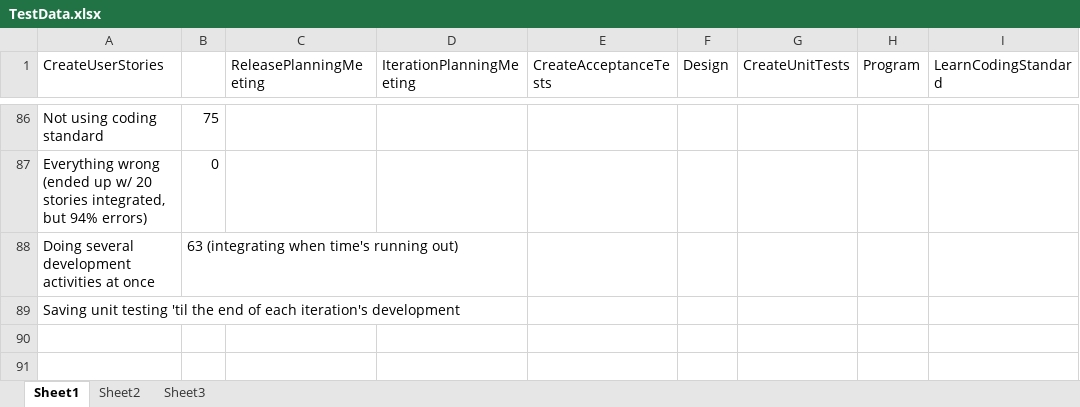
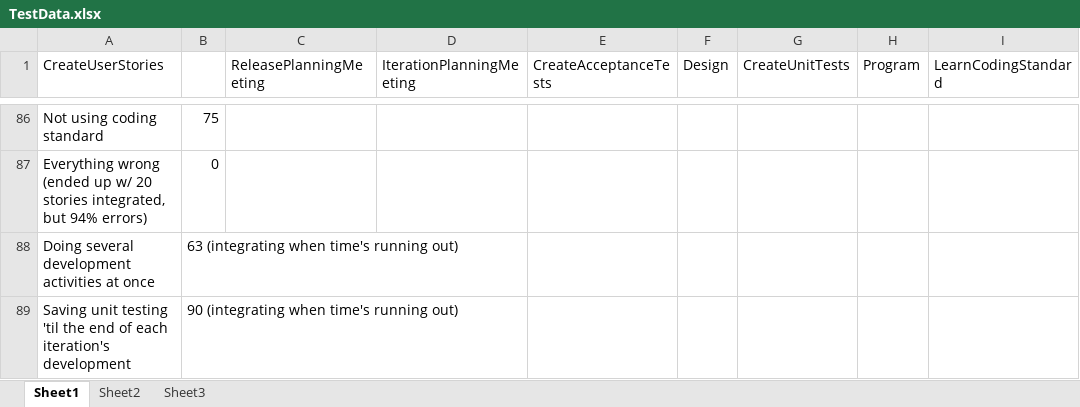
Before and after one commit to magsilva/SimES, an Excel workbook: res/models/xp/TestData.xlsx, sheet Sheet1, drawn as a sheet; only a part is shown, gaps mark what is left out; values as stored, in another font and other column widths than the file's, no borders; the diff names each change by its address in the sheet, - before the commit and + after, or states it on an @@ line.

Commit message:
Added starting narrative, hid attributes, more testing. Version 1.0 of the XP model is now complete.
git-svn-id: http://tps.ics.uci.edu/svn/projects/simse/trunk/simse@5595 3eb8784e-3aee-0310-b028-d3d3d21a5a25

```diff
--- a/res/models/xp/TestData.xlsx (sheet Sheet1)
+++ b/res/models/xp/TestData.xlsx (sheet Sheet1)
-B89: (empty)
+B89: 90 (integrating when time's running out)
```
Also changed, not shown: 1 other file.
